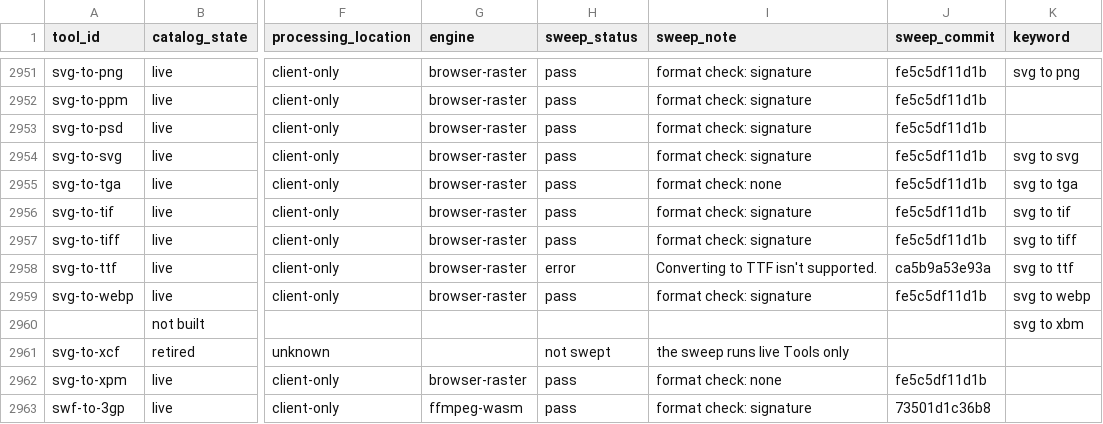
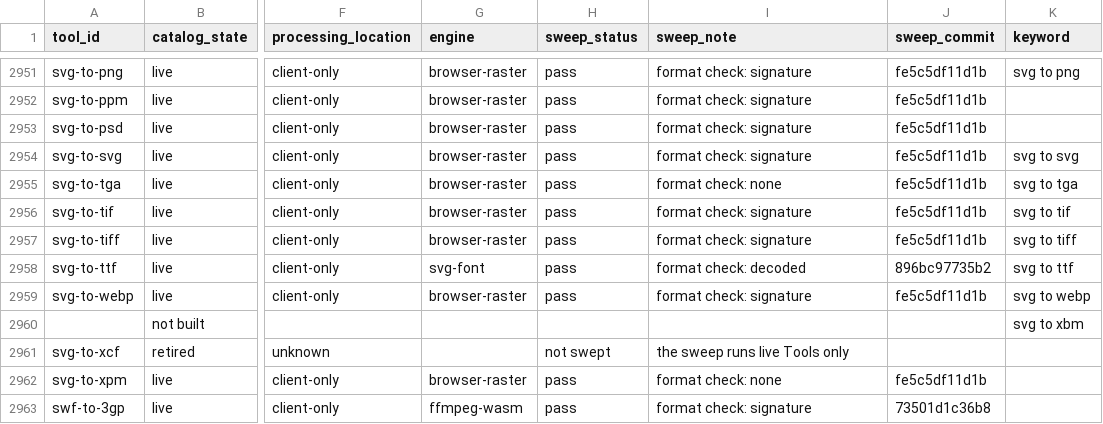
Before and after one commit to serpcompany/tools.serp.co, a CSV file: apps/tools/benchmarks/tool-status.csv, drawn as a sheet; only a part is shown, gaps mark what is left out; the diff names each change by its address in the sheet, - before the commit and + after, or states it on an @@ line.

```diff
--- a/apps/tools/benchmarks/tool-status.csv
+++ b/apps/tools/benchmarks/tool-status.csv
-G2958 (engine): browser-raster
+G2958 (engine): svg-font
-H2958 (sweep_status): error
+H2958 (sweep_status): pass
-I2958 (sweep_note): Converting to TTF isn't supported.
+I2958 (sweep_note): format check: decoded
-J2958 (sweep_commit): ca5b9a53e93a
+J2958 (sweep_commit): 896bc97735b2
```
Also changed, not shown: 2 other files.
